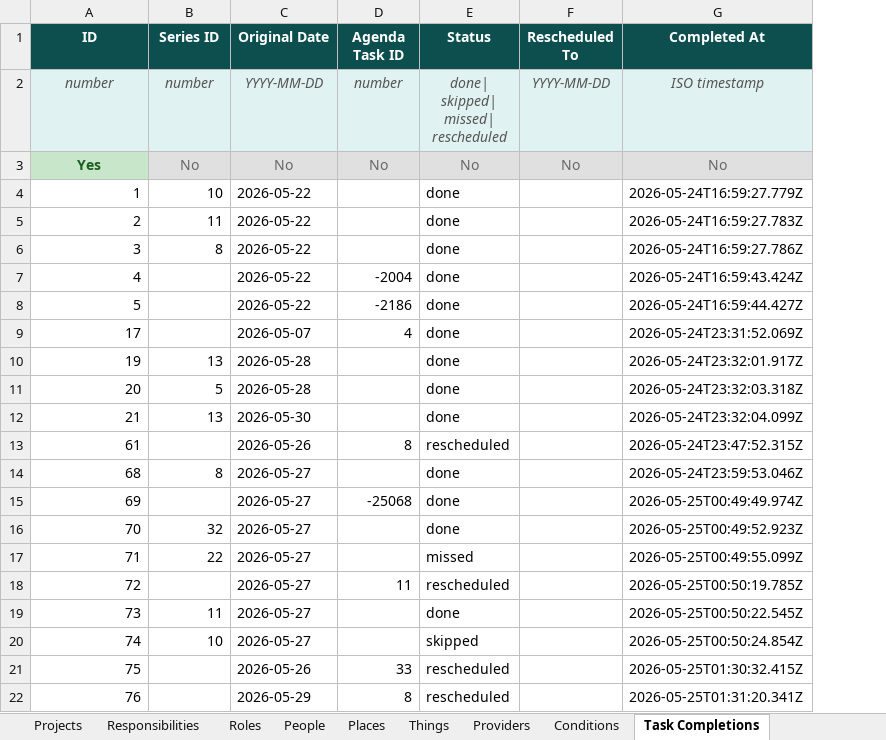
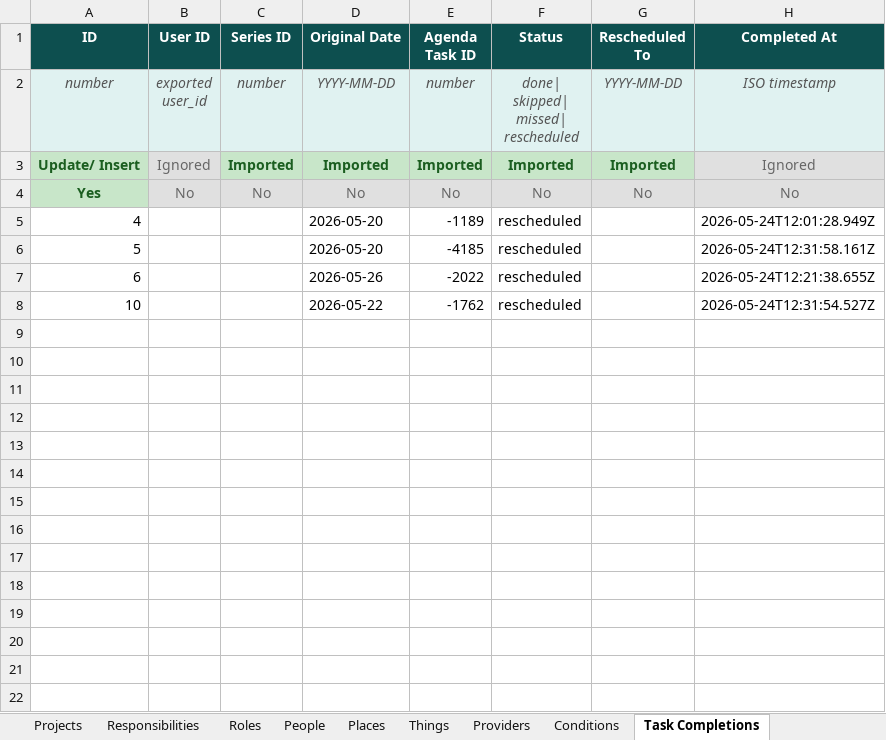
Before and after one commit to IBEJesusPrince-UnPuzzle/unpuzzle-life, an Excel workbook: server/export-template.xlsx, sheet Task Completions, drawn as a sheet; values as stored, in another font and other column widths than the file's, no borders; removed rows and columns are numbered as before the commit, all else as after; ↵ is a line break in a cell; the diff names each change by its address in the sheet, - before the commit and + after, or states it on an @@ line.

Commit message:
Update export template with importable indicator row

```diff
--- a/server/export-template.xlsx (sheet Task Completions)
+++ b/server/export-template.xlsx (sheet Task Completions)
+column B (User ID), row 2: exported ↵ user_id; row 4: No
+row 3: Update/ Insert | Ignored | Imported | Imported | Imported | Imported | Imported | Ignored
-row 4: 1 | 10 | 2026-05-22 |  | done |  | 2026-05-24T16:59:27.779Z
-row 5: 2 | 11 | 2026-05-22 |  | done |  | 2026-05-24T16:59:27.783Z
-row 6: 3 | 8 | 2026-05-22 |  | done |  | 2026-05-24T16:59:27.786Z
-D5:D6 (Original Date): 2026-05-22
+D5:D6 (Original Date): 2026-05-20
-E5 (Agenda Task ID): -2004
+E5 (Agenda Task ID): -1189
-F5:F6 (Status): done
+F5:F6 (Status): rescheduled
-H5 (Completed At): 2026-05-24T16:59:43.424Z
+H5 (Completed At): 2026-05-24T12:01:28.949Z
-E6 (Agenda Task ID): -2186
+E6 (Agenda Task ID): -4185
-H6 (Completed At): 2026-05-24T16:59:44.427Z
+H6 (Completed At): 2026-05-24T12:31:58.161Z
-row 9: 17 |  | 2026-05-07 | 4 | done |  | 2026-05-24T23:31:52.069Z
-row 10: 19 | 13 | 2026-05-28 |  | done |  | 2026-05-24T23:32:01.917Z
-row 11: 20 | 5 | 2026-05-28 |  | done |  | 2026-05-24T23:32:03.318Z
-row 12: 21 | 13 | 2026-05-30 |  | done |  | 2026-05-24T23:32:04.099Z
-A7 (ID): 61
+A7 (ID): 6
-E7 (Agenda Task ID): 8
+E7 (Agenda Task ID): -2022
-H7 (Completed At): 2026-05-24T23:47:52.315Z
+H7 (Completed At): 2026-05-24T12:21:38.655Z
-row 14: 68 | 8 | 2026-05-27 |  | done |  | 2026-05-24T23:59:53.046Z
-row 15: 69 |  | 2026-05-27 | -25068 | done |  | 2026-05-25T00:49:49.974Z
-row 16: 70 | 32 | 2026-05-27 |  | done |  | 2026-05-25T00:49:52.923Z
-row 17: 71 | 22 | 2026-05-27 |  | missed |  | 2026-05-25T00:49:55.099Z
-row 18: 72 |  | 2026-05-27 | 11 | rescheduled |  | 2026-05-25T00:50:19.785Z
-row 19: 73 | 11 | 2026-05-27 |  | done |  | 2026-05-25T00:50:22.545Z
-row 20: 74 | 10 | 2026-05-27 |  | skipped |  | 2026-05-25T00:50:24.854Z
-row 21: 75 |  | 2026-05-26 | 33 | rescheduled |  | 2026-05-25T01:30:32.415Z
-row 22: 76 |  | 2026-05-29 | 8 | rescheduled |  | 2026-05-25T01:31:20.341Z
+row 8: 10 |  |  | 2026-05-22 | -1762 | rescheduled |  | 2026-05-24T12:31:54.527Z
```
Also changed, not shown: sheet Agenda Tasks, sheet Project Tasks, sheet Responsibilities, sheet Roles, sheet Things, sheet Places, 5 more sheets.
